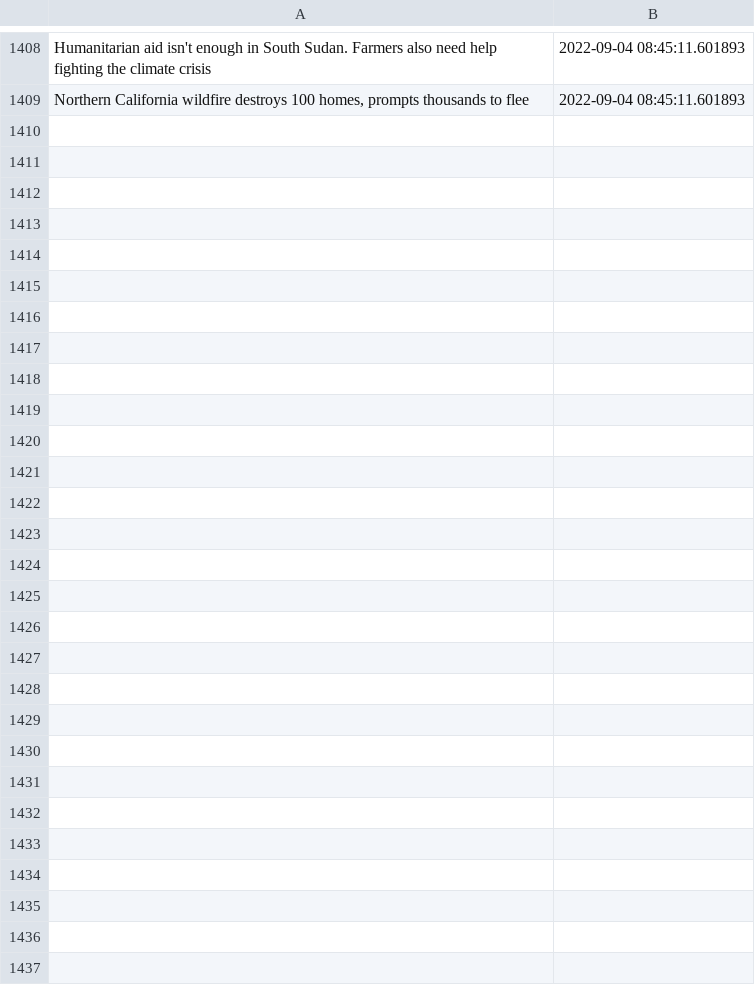
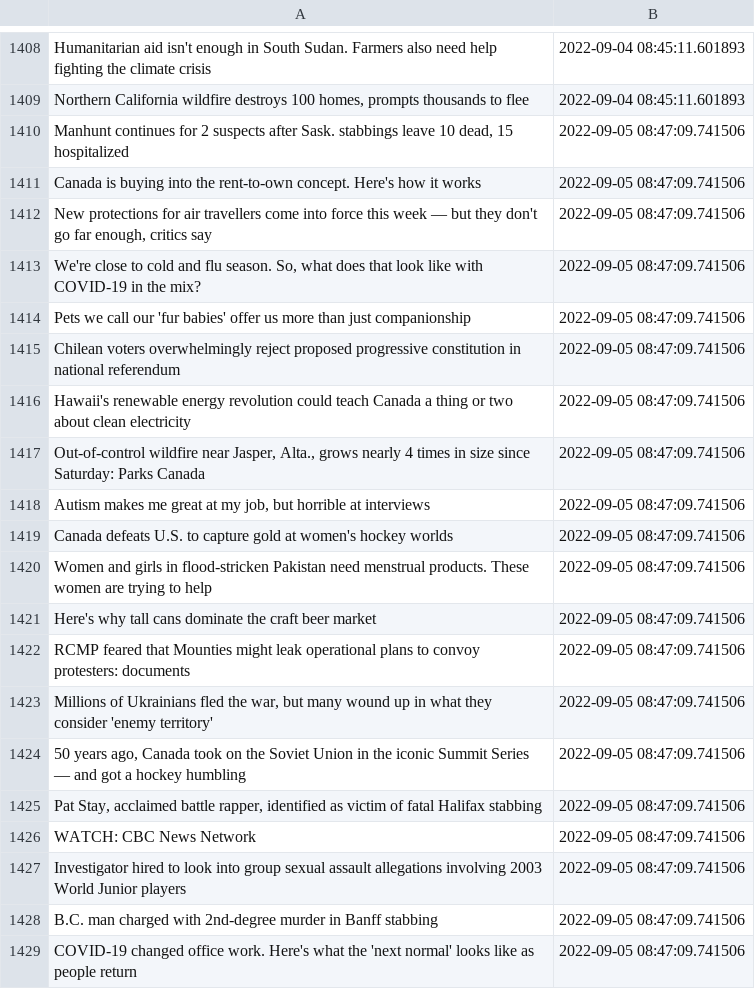
Before and after one commit to dexmcmillan/cbc-homepage-screenshots, a CSV file: data/headlines.csv, drawn as a sheet; only a part is shown, gaps mark what is left out; the diff covers the shown part only.

```diff
--- a/data/headlines.csv
+++ b/data/headlines.csv
@@ -1409 +1409,21 @@ Humanitarian aid isn't enough in South Sudan. Farmers also need help fighting th
 "Northern California wildfire destroys 100 homes, prompts thousands to flee",2022-09-04 08:45:11.601893
+"Manhunt continues for 2 suspects after Sask. stabbings leave 10 dead, 15 hospitalized",2022-09-05 08:47:09.741506
+Canada is buying into the rent-to-own concept. Here's how it works,2022-09-05 08:47:09.741506
+"New protections for air travellers come into force this week — but they don't go far enough, critics say",2022-09-05 08:47:09.741506
+"We're close to cold and flu season. So, what does that look like with COVID-19 in the mix?",2022-09-05 08:47:09.741506
+Pets we call our 'fur babies' offer us more than just companionship,2022-09-05 08:47:09.741506
+Chilean voters overwhelmingly reject proposed progressive constitution in national referendum,2022-09-05 08:47:09.741506
+Hawaii's renewable energy revolution could teach Canada a thing or two about clean electricity,2022-09-05 08:47:09.741506
+"Out-of-control wildfire near Jasper, Alta., grows nearly 4 times in size since Saturday: Parks Canada",2022-09-05 08:47:09.741506
+"Autism makes me great at my job, but horrible at interviews",2022-09-05 08:47:09.741506
+Canada defeats U.S. to capture gold at women's hockey worlds,2022-09-05 08:47:09.741506
+Women and girls in flood-stricken Pakistan need menstrual products. These women are trying to help,2022-09-05 08:47:09.741506
+Here's why tall cans dominate the craft beer market,2022-09-05 08:47:09.741506
+RCMP feared that Mounties might leak operational plans to convoy protesters: documents,2022-09-05 08:47:09.741506
+"Millions of Ukrainians fled the war, but many wound up in what they consider 'enemy territory'",2022-09-05 08:47:09.741506
+"50 years ago, Canada took on the Soviet Union in the iconic Summit Series — and got a hockey humbling",2022-09-05 08:47:09.741506
+"Pat Stay, acclaimed battle rapper, identified as victim of fatal Halifax stabbing",2022-09-05 08:47:09.741506
+WATCH: CBC News Network,2022-09-05 08:47:09.741506
+Investigator hired to look into group sexual assault allegations involving 2003 World Junior players,2022-09-05 08:47:09.741506
+B.C. man charged with 2nd-degree murder in Banff stabbing,2022-09-05 08:47:09.741506
+COVID-19 changed office work. Here's what the 'next normal' looks like as people return,2022-09-05 08:47:09.741506
```
Also changed, not shown: 9 added rows elsewhere in this file.
